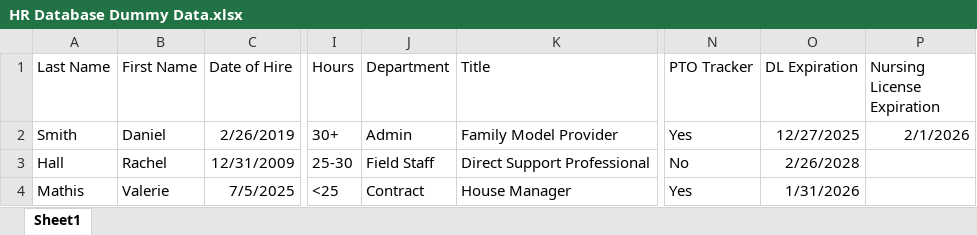
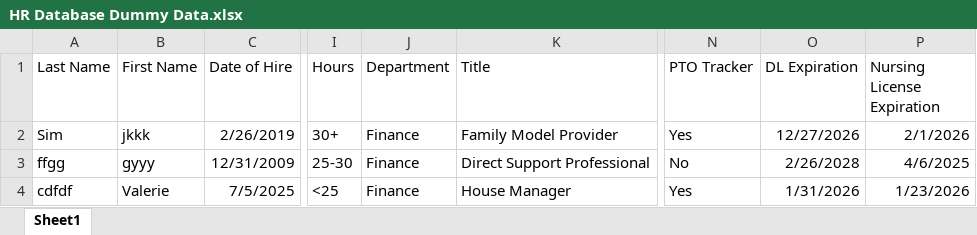
Before and after one commit to symtons/HRManagementAPI, an Excel workbook: HRManagementAPI/uploads/HR Database Dummy Data.xlsx, sheet Sheet1, drawn as a sheet; only a part is shown, gaps mark what is left out; values as stored, in another font and other column widths than the file's, no borders; table styles not drawn; the diff names each change by its address in the sheet, - before the commit and + after, or states it on an @@ line.

```diff
--- a/HRManagementAPI/uploads/HR Database Dummy Data.xlsx (sheet Sheet1)
+++ b/HRManagementAPI/uploads/HR Database Dummy Data.xlsx (sheet Sheet1)
-A2 (Last Name): Smith
+A2 (Last Name): Sim
-B2 (First Name): Daniel
+B2 (First Name): jkkk
-J2 (Department): Admin
+J2 (Department): Finance
-O2 (DL Expiration): 12/27/2025
+O2 (DL Expiration): 12/27/2026
-A3 (Last Name): Hall
+A3 (Last Name): ffgg
-B3 (First Name): Rachel
+B3 (First Name): gyyy
-J3 (Department): Field Staff
+J3 (Department): Finance
-P3 (Nursing License Expiration): (empty)
+P3 (Nursing License Expiration): 4/6/2025
-A4 (Last Name): Mathis
+A4 (Last Name): cdfdf
-J4 (Department): Contract
+J4 (Department): Finance
-P4 (Nursing License Expiration): (empty)
+P4 (Nursing License Expiration): 1/23/2026
```
Also changed, not shown: 2 other files.
